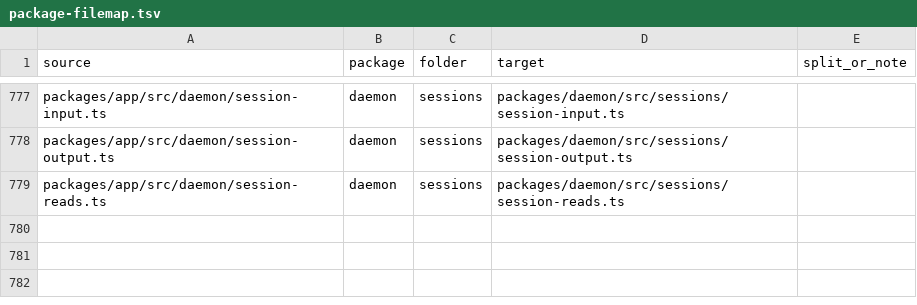
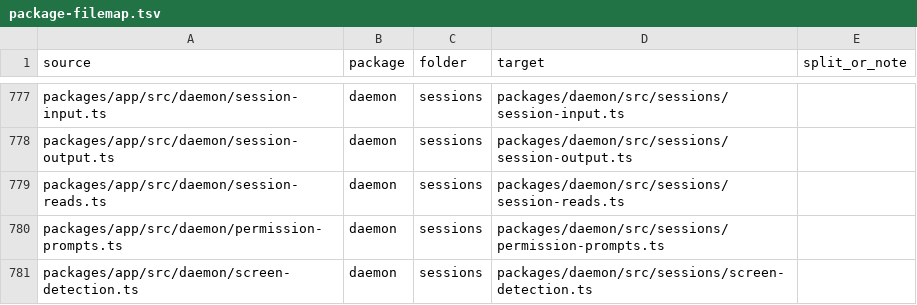
Before and after one commit to zgeoff/atc, a TSV file: scripts/package-map/package-filemap.tsv, drawn as a sheet; only a part is shown, gaps mark what is left out; the diff names each change by its address in the sheet, - before the commit and + after, or states it on an @@ line.

```diff
--- a/scripts/package-map/package-filemap.tsv
+++ b/scripts/package-map/package-filemap.tsv
+row 780: packages/app/src/daemon/permission-prompts.ts | daemon | sessions | packages/daemon/src/sessions/permission-prompts.ts
+row 781: packages/app/src/daemon/screen-detection.ts | daemon | sessions | packages/daemon/src/sessions/screen-detection.ts
```
Also changed, not shown: scripts/package-map/package-stagemap.tsv, scripts/package-map/package-testmap.tsv, 8 other files.
